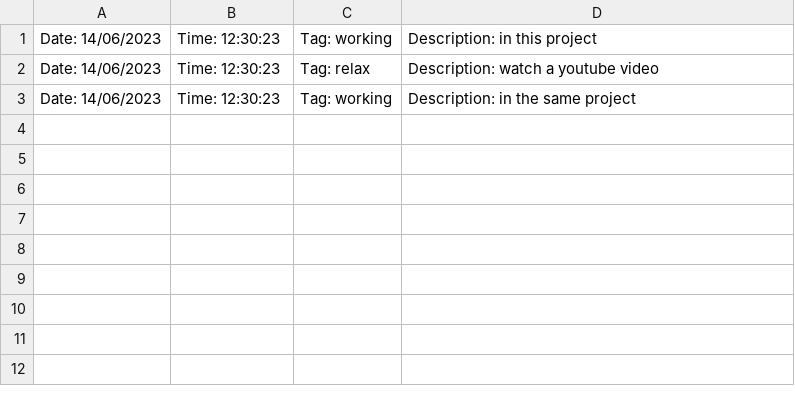
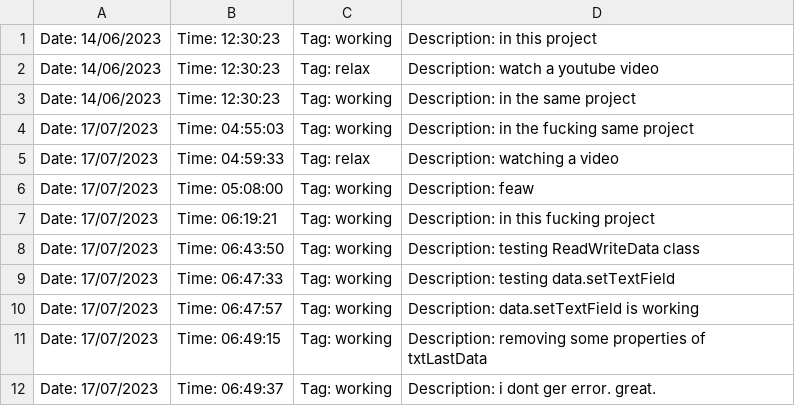
Before and after one commit to GutengMorgen/Track-your-time, a CSV file: Data/data.csv, drawn as a sheet; the diff names each change by its address in the sheet, - before the commit and + after, or states it on an @@ line.

```diff
--- a/Data/data.csv
+++ b/Data/data.csv
+row 4: Date: 17/07/2023 | Time: 04:55:03 | Tag: working | Description: in the fucking same project
+row 5: Date: 17/07/2023 | Time: 04:59:33 | Tag: relax | Description: watching a video
+row 6: Date: 17/07/2023 | Time: 05:08:00 | Tag: working | Description: feaw
+row 7: Date: 17/07/2023 | Time: 06:19:21 | Tag: working | Description: in this fucking project
+row 8: Date: 17/07/2023 | Time: 06:43:50 | Tag: working | Description: testing ReadWriteData class
+row 9: Date: 17/07/2023 | Time: 06:47:33 | Tag: working | Description: testing data.setTextField
+row 10: Date: 17/07/2023 | Time: 06:47:57 | Tag: working | Description: data.setTextField is working
+row 11: Date: 17/07/2023 | Time: 06:49:15 | Tag: working | Description: removing some properties of txtLastData
+row 12: Date: 17/07/2023 | Time: 06:49:37 | Tag: working | Description: i dont ger error. great.
```
Also changed, not shown: 10 other files.
